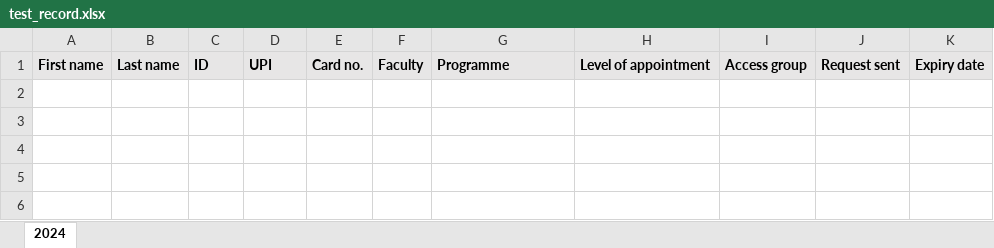
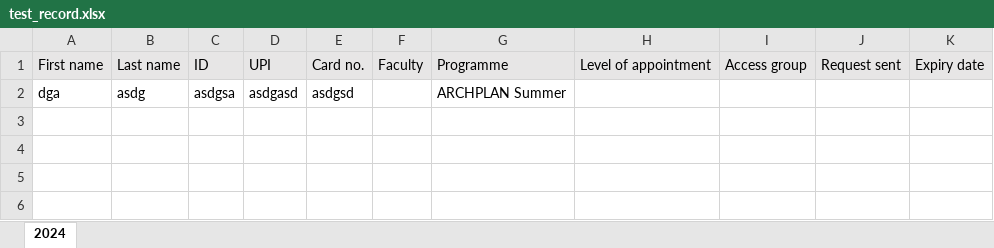
Before and after one commit to Ithrendrial/AccessForm, an Excel workbook: test_record.xlsx, sheet 2024, drawn as a sheet; only a part is shown; values as stored, in another font and other column widths than the file's, no borders; the diff names each change by its address in the sheet, - before the commit and + after, or states it on an @@ line.

Commit message:
feat: update gui in test file

```diff
--- a/test_record.xlsx (sheet 2024)
+++ b/test_record.xlsx (sheet 2024)
-A1:K1 bold: on
+A1:K1 bold: off
-row 2: (empty)
+row 2: dga | asdg | asdgsa | asdgasd | asdgsd |  | ARCHPLAN Summer
```
Also changed, not shown: 4 other files.
